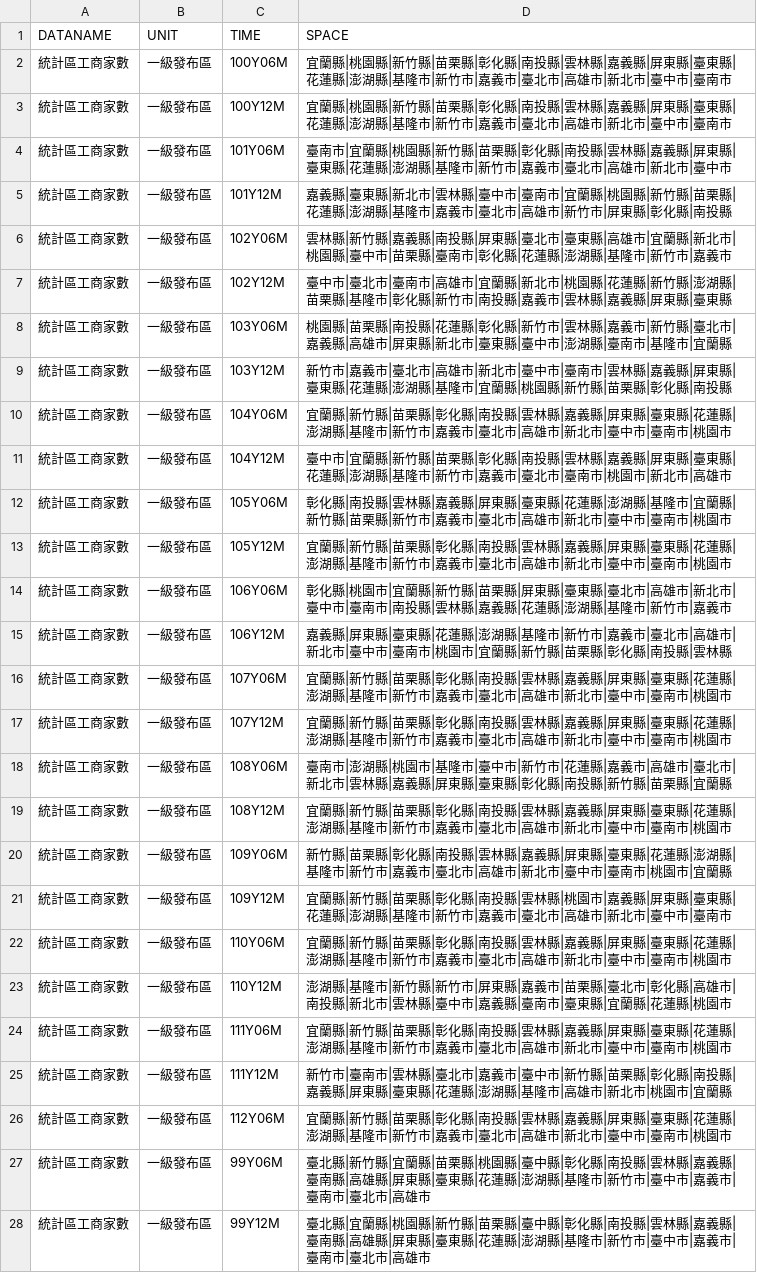
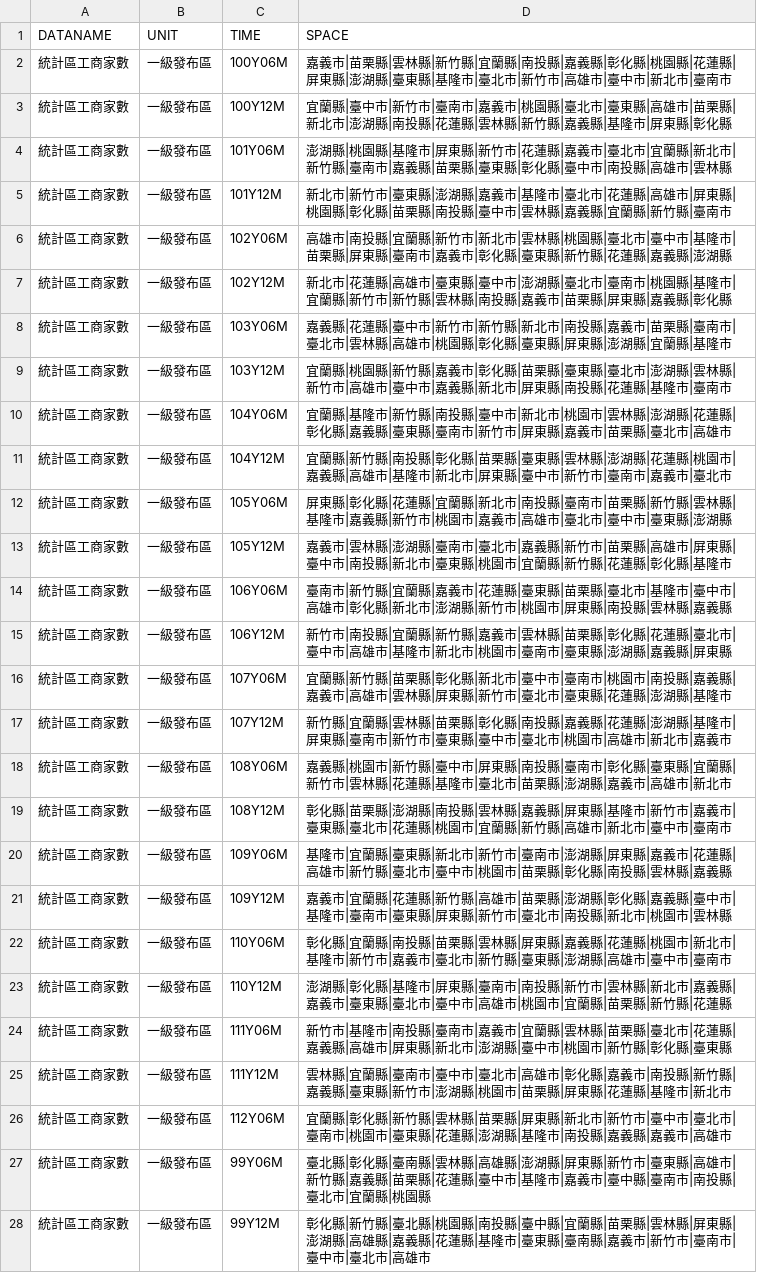
Before and after one commit to ChiaJung-Yeh/NYCU_TDX, a CSV file: others/business_area_time.csv, drawn as a sheet; only a part is shown; the diff covers the shown part only; the diff names each change by its address in the sheet, - before the commit and + after, or states it on an @@ line.

```diff
--- a/others/business_area_time.csv
+++ b/others/business_area_time.csv
-D2 (SPACE): 宜蘭縣|桃園縣|新竹縣|苗栗縣|彰化縣|南投縣|雲林縣|嘉義縣|屏東縣|臺東縣|花蓮縣|澎湖縣|基隆市|新竹市|嘉義市|臺北市|高雄市|新北市|臺中市|臺南…
+D2 (SPACE): 嘉義市|苗栗縣|雲林縣|新竹縣|宜蘭縣|南投縣|嘉義縣|彰化縣|桃園縣|花蓮縣|屏東縣|澎湖縣|臺東縣|基隆市|臺北市|新竹市|高雄市|臺中市|新北市|臺南…
-D3 (SPACE): 宜蘭縣|桃園縣|新竹縣|苗栗縣|彰化縣|南投縣|雲林縣|嘉義縣|屏東縣|臺東縣|花蓮縣|澎湖縣|基隆市|新竹市|嘉義市|臺北市|高雄市|新北市|臺中市|臺南市
+D3 (SPACE): 宜蘭縣|臺中市|新竹市|臺南市|嘉義市|桃園縣|臺北市|臺東縣|高雄市|苗栗縣|新北市|澎湖縣|南投縣|花蓮縣|雲林縣|新竹縣|嘉義縣|基隆市|屏東縣|彰化縣
-D4 (SPACE): 臺南市|宜蘭縣|桃園縣|新竹縣|苗栗縣|彰化縣|南投縣|雲林縣|嘉義縣|屏東縣|臺東縣|花蓮縣|澎湖縣|基隆市|新竹市|嘉義市|臺北市|高雄市|新北市|臺中市
+D4 (SPACE): 澎湖縣|桃園縣|基隆市|屏東縣|新竹市|花蓮縣|嘉義市|臺北市|宜蘭縣|新北市|新竹縣|臺南市|嘉義縣|苗栗縣|臺東縣|彰化縣|臺中市|南投縣|高雄市|雲林縣
-D5 (SPACE): 嘉義縣|臺東縣|新北市|雲林縣|臺中市|臺南市|宜蘭縣|桃園縣|新竹縣|苗栗縣|花蓮縣|澎湖縣|基隆市|嘉義市|臺北市|高雄市|新竹市|屏東縣|彰化縣|南投縣
+D5 (SPACE): 新北市|新竹市|臺東縣|澎湖縣|嘉義市|基隆市|臺北市|花蓮縣|高雄市|屏東縣|桃園縣|彰化縣|苗栗縣|南投縣|臺中市|雲林縣|嘉義縣|宜蘭縣|新竹縣|臺南市
-D6 (SPACE): 雲林縣|新竹縣|嘉義縣|南投縣|屏東縣|臺北市|臺東縣|高雄市|宜蘭縣|新北市|桃園縣|臺中市|苗栗縣|臺南市|彰化縣|花蓮縣|澎湖縣|基隆市|新竹市|嘉義市
+D6 (SPACE): 高雄市|南投縣|宜蘭縣|新竹市|新北市|雲林縣|桃園縣|臺北市|臺中市|基隆市|苗栗縣|屏東縣|臺南市|嘉義市|彰化縣|臺東縣|新竹縣|花蓮縣|嘉義縣|澎湖縣
-D7 (SPACE): 臺中市|臺北市|臺南市|高雄市|宜蘭縣|新北市|桃園縣|花蓮縣|新竹縣|澎湖縣|苗栗縣|基隆市|彰化縣|新竹市|南投縣|嘉義市|雲林縣|嘉義縣|屏東縣|臺東縣
+D7 (SPACE): 新北市|花蓮縣|高雄市|臺東縣|臺中市|澎湖縣|臺北市|臺南市|桃園縣|基隆市|宜蘭縣|新竹市|新竹縣|雲林縣|南投縣|嘉義市|苗栗縣|屏東縣|嘉義縣|彰化縣
-D8 (SPACE): 桃園縣|苗栗縣|南投縣|花蓮縣|彰化縣|新竹市|雲林縣|嘉義市|新竹縣|臺北市|嘉義縣|高雄市|屏東縣|新北市|臺東縣|臺中市|澎湖縣|臺南市|基隆市|宜蘭縣
+D8 (SPACE): 嘉義縣|花蓮縣|臺中市|新竹市|新竹縣|新北市|南投縣|嘉義市|苗栗縣|臺南市|臺北市|雲林縣|高雄市|桃園縣|彰化縣|臺東縣|屏東縣|澎湖縣|宜蘭縣|基隆市
-D9 (SPACE): 新竹市|嘉義市|臺北市|高雄市|新北市|臺中市|臺南市|雲林縣|嘉義縣|屏東縣|臺東縣|花蓮縣|澎湖縣|基隆市|宜蘭縣|桃園縣|新竹縣|苗栗縣|彰化縣|南投縣
+D9 (SPACE): 宜蘭縣|桃園縣|新竹縣|嘉義市|彰化縣|苗栗縣|臺東縣|臺北市|澎湖縣|雲林縣|新竹市|高雄市|臺中市|嘉義縣|新北市|屏東縣|南投縣|花蓮縣|基隆市|臺南市
-D10 (SPACE): 宜蘭縣|新竹縣|苗栗縣|彰化縣|南投縣|雲林縣|嘉義縣|屏東縣|臺東縣|花蓮縣|澎湖縣|基隆市|新竹市|嘉義市|臺北市|高雄市|新北市|臺中市|臺南市|桃園市
+D10 (SPACE): 宜蘭縣|基隆市|新竹縣|南投縣|臺中市|新北市|桃園市|雲林縣|澎湖縣|花蓮縣|彰化縣|嘉義縣|臺東縣|臺南市|新竹市|屏東縣|嘉義市|苗栗縣|臺北市|高雄市
-D11 (SPACE): 臺中市|宜蘭縣|新竹縣|苗栗縣|彰化縣|南投縣|雲林縣|嘉義縣|屏東縣|臺東縣|花蓮縣|澎湖縣|基隆市|新竹市|嘉義市|臺北市|臺南市|桃園市|新北市|高雄市
+D11 (SPACE): 宜蘭縣|新竹縣|南投縣|彰化縣|苗栗縣|臺東縣|雲林縣|澎湖縣|花蓮縣|桃園市|嘉義縣|高雄市|基隆市|新北市|屏東縣|臺中市|新竹市|臺南市|嘉義市|臺北市
-D12 (SPACE): 彰化縣|南投縣|雲林縣|嘉義縣|屏東縣|臺東縣|花蓮縣|澎湖縣|基隆市|宜蘭縣|新竹縣|苗栗縣|新竹市|嘉義市|臺北市|高雄市|新北市|臺中市|臺南市|桃園市
+D12 (SPACE): 屏東縣|彰化縣|花蓮縣|宜蘭縣|新北市|南投縣|臺南市|苗栗縣|新竹縣|雲林縣|基隆市|嘉義縣|新竹市|桃園市|嘉義市|高雄市|臺北市|臺中市|臺東縣|澎湖縣
-D13 (SPACE): 宜蘭縣|新竹縣|苗栗縣|彰化縣|南投縣|雲林縣|嘉義縣|屏東縣|臺東縣|花蓮縣|澎湖縣|基隆市|新竹市|嘉義市|臺北市|高雄市|新北市|臺中市|臺南市|桃園市
+D13 (SPACE): 嘉義市|雲林縣|澎湖縣|臺南市|臺北市|嘉義縣|新竹市|苗栗縣|高雄市|屏東縣|臺中市|南投縣|新北市|臺東縣|桃園市|宜蘭縣|新竹縣|花蓮縣|彰化縣|基隆市
-D14 (SPACE): 彰化縣|桃園市|宜蘭縣|新竹縣|苗栗縣|屏東縣|臺東縣|臺北市|高雄市|新北市|臺中市|臺南市|南投縣|雲林縣|嘉義縣|花蓮縣|澎湖縣|基隆市|新竹市|嘉義市
+D14 (SPACE): 臺南市|新竹縣|宜蘭縣|嘉義市|花蓮縣|臺東縣|苗栗縣|臺北市|基隆市|臺中市|高雄市|彰化縣|新北市|澎湖縣|新竹市|桃園市|屏東縣|南投縣|雲林縣|嘉義縣
-D15 (SPACE): 嘉義縣|屏東縣|臺東縣|花蓮縣|澎湖縣|基隆市|新竹市|嘉義市|臺北市|高雄市|新北市|臺中市|臺南市|桃園市|宜蘭縣|新竹縣|苗栗縣|彰化縣|南投縣|雲林縣
+D15 (SPACE): 新竹市|南投縣|宜蘭縣|新竹縣|嘉義市|雲林縣|苗栗縣|彰化縣|花蓮縣|臺北市|臺中市|高雄市|基隆市|新北市|桃園市|臺南市|臺東縣|澎湖縣|嘉義縣|屏東縣
-D16 (SPACE): …彰化縣|南投縣|雲林縣|嘉義縣|屏東縣|臺東縣|花蓮縣|澎湖縣|基隆市|新竹市|嘉義市|臺北市|高雄市|新北市|臺中市|臺南市|桃園市
+D16 (SPACE): …彰化縣|新北市|臺中市|臺南市|桃園市|南投縣|嘉義縣|嘉義市|高雄市|雲林縣|屏東縣|新竹市|臺北市|臺東縣|花蓮縣|澎湖縣|基隆市
-D17 (SPACE): 宜蘭縣|新竹縣|苗栗縣|彰化縣|南投縣|雲林縣|嘉義縣|屏東縣|臺東縣|花蓮縣|澎湖縣|基隆市|新竹市|嘉義市|臺北市|高雄市|新北市|臺中市|臺南市|桃園市
+D17 (SPACE): 新竹縣|宜蘭縣|雲林縣|苗栗縣|彰化縣|南投縣|嘉義縣|花蓮縣|澎湖縣|基隆市|屏東縣|臺南市|新竹市|臺東縣|臺中市|臺北市|桃園市|高雄市|新北市|嘉義市
-D18 (SPACE): 臺南市|澎湖縣|桃園市|基隆市|臺中市|新竹市|花蓮縣|嘉義市|高雄市|臺北市|新北市|雲林縣|嘉義縣|屏東縣|臺東縣|彰化縣|南投縣|新竹縣|苗栗縣|宜蘭縣
+D18 (SPACE): 嘉義縣|桃園市|新竹縣|臺中市|屏東縣|南投縣|臺南市|彰化縣|臺東縣|宜蘭縣|新竹市|雲林縣|花蓮縣|基隆市|臺北市|苗栗縣|澎湖縣|嘉義市|高雄市|新北市
-D19 (SPACE): 宜蘭縣|新竹縣|苗栗縣|彰化縣|南投縣|雲林縣|嘉義縣|屏東縣|臺東縣|花蓮縣|澎湖縣|基隆市|新竹市|嘉義市|臺北市|高雄市|新北市|臺中市|臺南市|桃園市
+D19 (SPACE): 彰化縣|苗栗縣|澎湖縣|南投縣|雲林縣|嘉義縣|屏東縣|基隆市|新竹市|嘉義市|臺東縣|臺北市|花蓮縣|桃園市|宜蘭縣|新竹縣|高雄市|新北市|臺中市|臺南市
-D20 (SPACE): 新竹縣|苗栗縣|彰化縣|南投縣|雲林縣|嘉義縣|屏東縣|臺東縣|花蓮縣|澎湖縣|基隆市|新竹市|嘉義市|臺北市|高雄市|新北市|臺中市|臺南市|桃園市|宜蘭縣
+D20 (SPACE): 基隆市|宜蘭縣|臺東縣|新北市|新竹市|臺南市|澎湖縣|屏東縣|嘉義市|花蓮縣|高雄市|新竹縣|臺北市|臺中市|桃園市|苗栗縣|彰化縣|南投縣|雲林縣|嘉義縣
-D21 (SPACE): 宜蘭縣|新竹縣|苗栗縣|彰化縣|南投縣|雲林縣|桃園市|嘉義縣|屏東縣|臺東縣|花蓮縣|澎湖縣|基隆市|新竹市|嘉義市|臺北市|高雄市|新北市|臺中市|臺南市
+D21 (SPACE): 嘉義市|宜蘭縣|花蓮縣|新竹縣|高雄市|苗栗縣|澎湖縣|彰化縣|嘉義縣|臺中市|基隆市|臺南市|臺東縣|屏東縣|新竹市|臺北市|南投縣|新北市|桃園市|雲林縣
-D22 (SPACE): 宜蘭縣|新竹縣|苗栗縣|彰化縣|南投縣|雲林縣|嘉義縣|屏東縣|臺東縣|花蓮縣|澎湖縣|基隆市|新竹市|嘉義市|臺北市|高雄市|新北市|臺中市|臺南市|桃園市
+D22 (SPACE): 彰化縣|宜蘭縣|南投縣|苗栗縣|雲林縣|屏東縣|嘉義縣|花蓮縣|桃園市|新北市|基隆市|新竹市|嘉義市|臺北市|新竹縣|臺東縣|澎湖縣|高雄市|臺中市|臺南市
-D23 (SPACE): 澎湖縣|基隆市|新竹縣|新竹市|屏東縣|嘉義市|苗栗縣|臺北市|彰化縣|高雄市|南投縣|新北市|雲林縣|臺中市|嘉義縣|臺南市|臺東縣|宜蘭縣|花蓮縣|桃園市
+D23 (SPACE): 澎湖縣|彰化縣|基隆市|屏東縣|臺南市|南投縣|新竹市|雲林縣|新北市|嘉義縣|嘉義市|臺東縣|臺北市|臺中市|高雄市|桃園市|宜蘭縣|苗栗縣|新竹縣|花蓮縣
-D24 (SPACE): 宜蘭縣|新竹縣|苗栗縣|彰化縣|南投縣|雲林縣|嘉義縣|屏東縣|臺東縣|花蓮縣|澎湖縣|基隆市|新竹市|嘉義市|臺北市|高雄市|新北市|臺中市|臺南市|桃園市
+D24 (SPACE): 新竹市|基隆市|南投縣|臺南市|嘉義市|宜蘭縣|雲林縣|苗栗縣|臺北市|花蓮縣|嘉義縣|高雄市|屏東縣|新北市|澎湖縣|臺中市|桃園市|新竹縣|彰化縣|臺東縣
-D25 (SPACE): 新竹市|臺南市|雲林縣|臺北市|嘉義市|臺中市|新竹縣|苗栗縣|彰化縣|南投縣|嘉義縣|屏東縣|臺東縣|花蓮縣|澎湖縣|基隆市|高雄市|新北市|桃園市|宜蘭縣
+D25 (SPACE): 雲林縣|宜蘭縣|臺南市|臺中市|臺北市|高雄市|彰化縣|嘉義市|南投縣|新竹縣|嘉義縣|臺東縣|新竹市|澎湖縣|桃園市|苗栗縣|屏東縣|花蓮縣|基隆市|新北市
-D26 (SPACE): 宜蘭縣|新竹縣|苗栗縣|彰化縣|南投縣|雲林縣|嘉義縣|屏東縣|臺東縣|花蓮縣|澎湖縣|基隆市|新竹市|嘉義市|臺北市|高雄市|新北市|臺中市|臺南市|桃園市
+D26 (SPACE): 宜蘭縣|彰化縣|新竹縣|雲林縣|苗栗縣|屏東縣|新北市|新竹市|臺中市|臺北市|臺南市|桃園市|臺東縣|花蓮縣|澎湖縣|基隆市|南投縣|嘉義縣|嘉義市|高雄市
-D27 (SPACE): 臺北縣|新竹縣|宜蘭縣|苗栗縣|桃園縣|臺中縣|彰化縣|南投縣|雲林縣|嘉義縣|臺南縣|高雄縣|屏東縣|臺東縣|花蓮縣|澎湖縣|基隆市|新竹市|臺中市|嘉義市|臺南市|臺北市|高雄市
+D27 (SPACE): 臺北縣|彰化縣|臺南縣|雲林縣|高雄縣|澎湖縣|屏東縣|新竹市|臺東縣|高雄市|新竹縣|嘉義縣|苗栗縣|花蓮縣|臺中市|基隆市|嘉義市|臺中縣|臺南市|南投縣|臺北市|宜蘭縣|桃園縣
-D28 (SPACE): 臺北縣|宜蘭縣|桃園縣|新竹縣|苗栗縣|臺中縣|彰化縣|南投縣|雲林縣|嘉義縣|臺南縣|高雄縣|屏東縣|臺東縣|花蓮縣|澎湖縣|基隆市|新竹市|臺中市|嘉義市|臺南市|臺北…
+D28 (SPACE): 彰化縣|新竹縣|臺北縣|桃園縣|南投縣|臺中縣|宜蘭縣|苗栗縣|雲林縣|屏東縣|澎湖縣|高雄縣|嘉義縣|花蓮縣|基隆市|臺東縣|臺南縣|嘉義市|新竹市|臺南市|臺中市|臺北…
```
Also changed, not shown: 54 edited cells elsewhere in this file, others/hospital_area_time.csv, others/landuse_area_time.csv, 3 other files.
